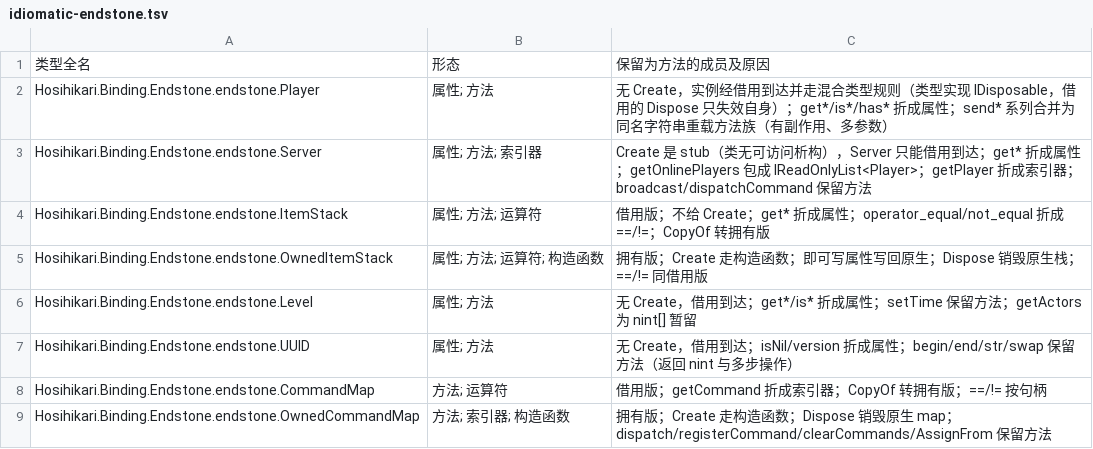
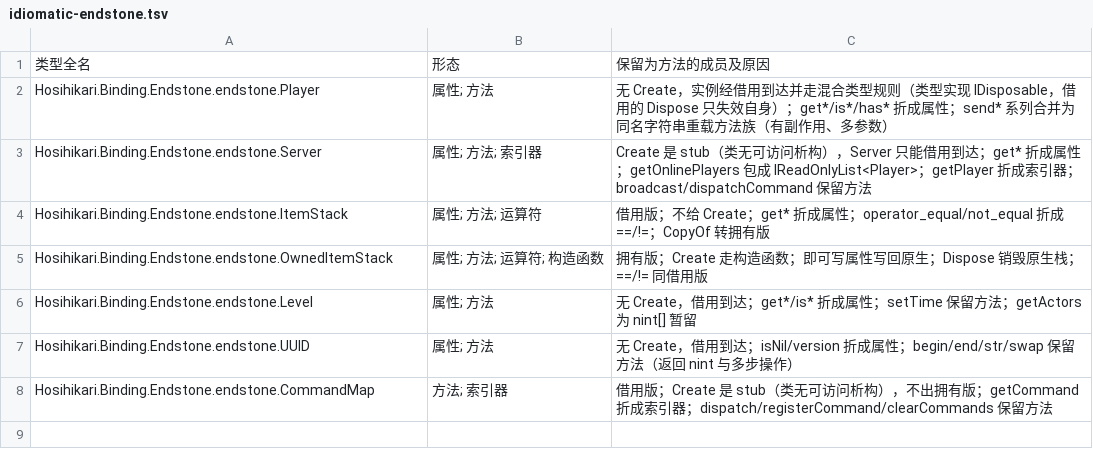
Before and after one commit to HosihikariProjection/BindingIdiomatic, a TSV file: docs/idiomatic-endstone.tsv, drawn as a sheet.

Commit message:
fix: add explicit scope overloads and refuse stub-backed members
Server lookups gain overloads that take a scope, so a plugin can pin identity
deterministically instead of relying on the calling assembly.

Wrapping a generated stub is now a build error: CS0618 is promoted, and the
members it flagged are gone — CommandMap has no Create (the class has no
accessible destructor), and the registrar's clear/compile/execute are stubs.

```diff
--- a/docs/idiomatic-endstone.tsv
+++ b/docs/idiomatic-endstone.tsv
@@ -7,3 +7,2 @@ Hosihikari.Binding.Endstone.endstone.Level	属性; 方法	无 Create，借用到
 Hosihikari.Binding.Endstone.endstone.UUID	属性; 方法	无 Create，借用到达；isNil/version 折成属性；begin/end/str/swap 保留方法（返回 nint 与多步操作）
-Hosihikari.Binding.Endstone.endstone.CommandMap	方法; 运算符	借用版；getCommand 折成索引器；CopyOf 转拥有版；==/!= 按句柄
-Hosihikari.Binding.Endstone.endstone.OwnedCommandMap	方法; 索引器; 构造函数	拥有版；Create 走构造函数；Dispose 销毁原生 map；dispatch/registerCommand/clearCommands/AssignFrom 保留方法
+Hosihikari.Binding.Endstone.endstone.CommandMap	方法; 索引器	借用版；Create 是 stub（类无可访问析构），不出拥有版；getCommand 折成索引器；dispatch/registerCommand/clearCommands 保留方法
```
Also changed, not shown: docs/idiomatic-levilamina.tsv, 6 other files.
